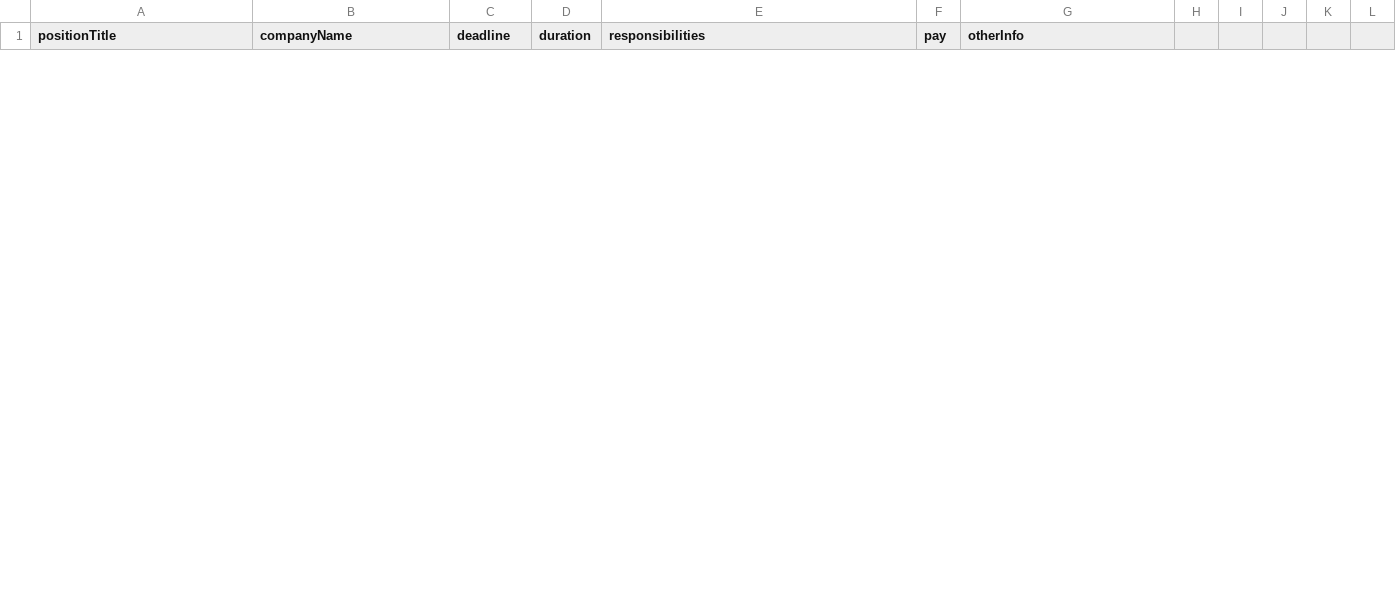
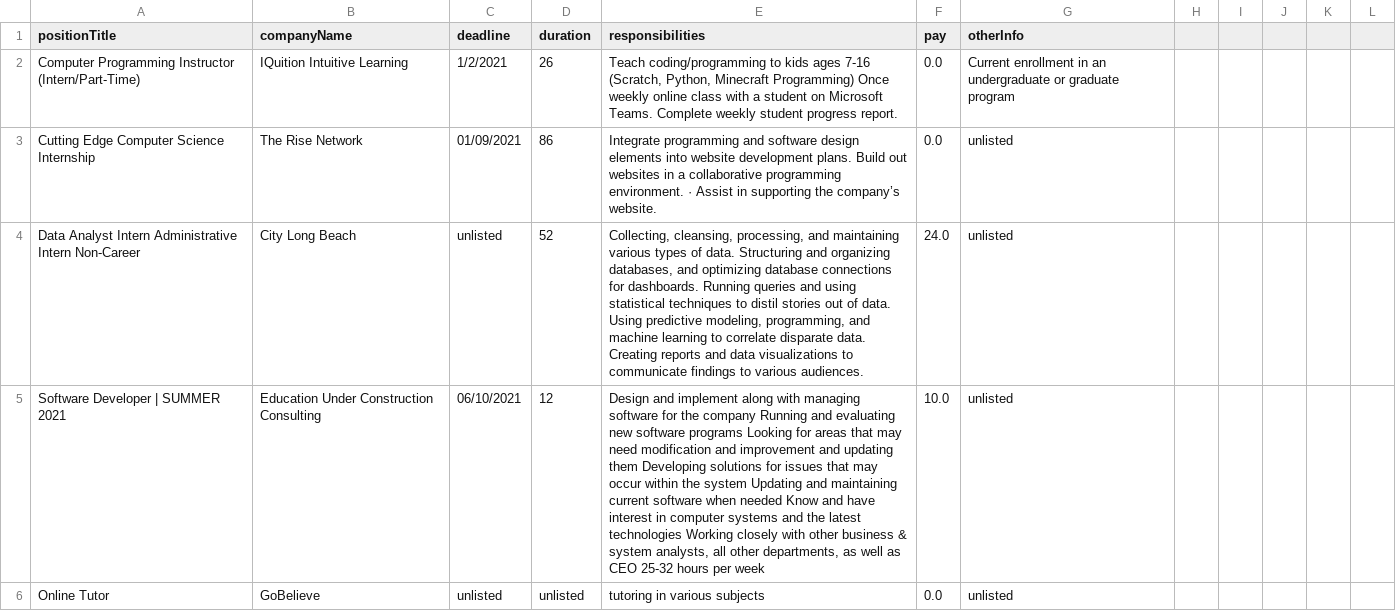
Before and after one commit to bhild/SQL_Internship_Database, a CSV file: internships.csv, drawn as a sheet; only a part is shown; the diff covers the shown part only; the diff names each change by its address in the sheet, - before the commit and + after, or states it on an @@ line.

Commit message:
filled internships list

```diff
--- a/internships.csv
+++ b/internships.csv
+row 2: Computer Programming Instructor (Intern/Part-Time) | IQuition Intuitive Learning | 1/2/2021 | 26 | Teach coding/programming to kids ages 7-16 (Scratch, Python, Minecraft Programming) Once weekly online class with a student on Microsoft Teams. Complete weekly student progress report. | 0.0 | Current enrollment in an undergraduate or graduate program
+row 3: Cutting Edge Computer Science Internship | The Rise Network | 01/09/2021 | 86 | Integrate programming and software design elements into website development plans. Build out websites in a collaborative programming environment. · Assist in supporting the company’s website. | 0.0 | unlisted
+row 4: Data Analyst Intern Administrative Intern Non-Career | City Long Beach | unlisted | 52 | Collecting, cleansing, processing, and maintaining various types of data. Structuring and organizing databases, and optimizing database connections for dashboards. Running queries and using statistical techniques to distil stories out of data. Using predictive modeling, programming, and machine learning to correlate disparate data. Creating reports and data visualizations to communicate findings to various audiences. | 24.0 | unlisted
+row 5: Software Developer | SUMMER 2021 | Education Under Construction Consulting | 06/10/2021 | 12 | Design and implement along with managing software for the company Running and evaluating new software programs Looking for areas that may need modification and improvement and updating them Developing solutions for issues that may occur within the system Updating and maintaining current software when needed Know and have interest in computer systems and the latest technologies Working closely with other business & system analysts, all other departments, as well as CEO 25-32 hours per week | 10.0 | unlisted
+row 6: Online Tutor | GoBelieve | unlisted | unlisted | tutoring in various subjects | 0.0 | unlisted
```
Also changed, not shown: 5 added rows and 10 removed rows elsewhere in this file, 2 other files.
